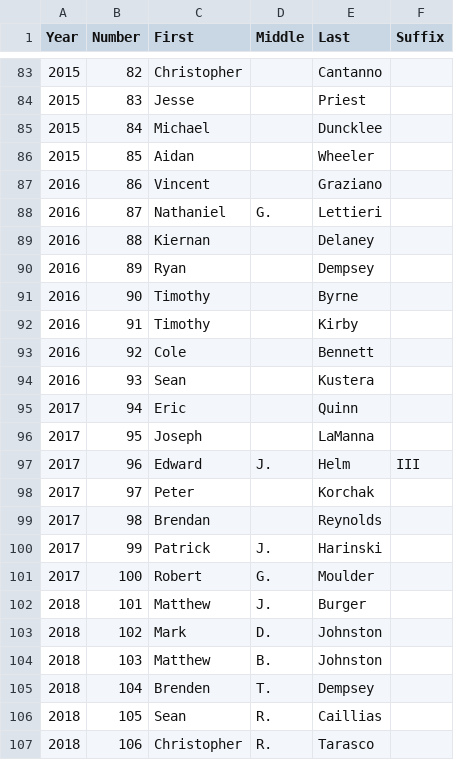
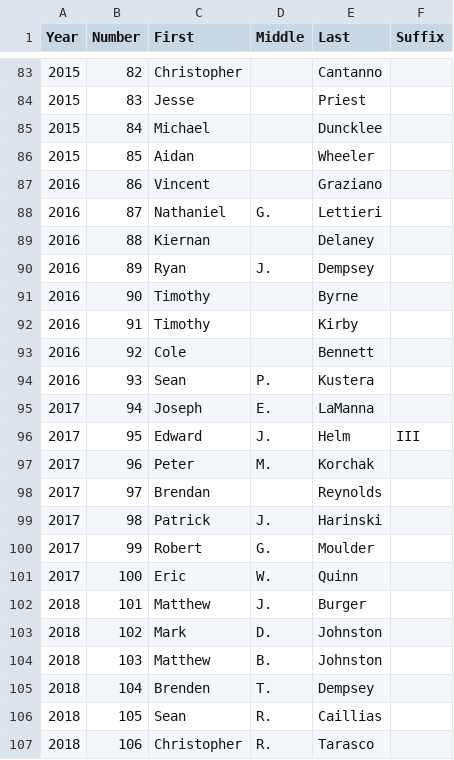
Before and after one commit to ryannicol021/troop690, a CSV file: data/eagles.csv, drawn as a sheet; only a part is shown, gaps mark what is left out.

Commit message:
Update eagles.csv

```diff
--- a/data/eagles.csv
+++ b/data/eagles.csv
@@ -89,3 +89,3 @@
 2016,88,Kiernan,,Delaney,
-2016,89,Ryan,,Dempsey,
+2016,89,Ryan,J.,Dempsey,
 2016,90,Timothy,,Byrne,
@@ -93,10 +93,10 @@
 2016,92,Cole,,Bennett,
-2016,93,Sean,,Kustera,
-2017,94,Eric,,Quinn,
-2017,95,Joseph,,LaManna,
-2017,96,Edward,J.,Helm,III
-2017,97,Peter,,Korchak,
-2017,98,Brendan,,Reynolds,
-2017,99,Patrick,J.,Harinski,
-2017,100,Robert,G.,Moulder,
+2016,93,Sean,P.,Kustera,
+2017,94,Joseph,E.,LaManna,
+2017,95,Edward,J.,Helm,III
+2017,96,Peter,M.,Korchak,
+2017,97,Brendan,,Reynolds,
+2017,98,Patrick,J.,Harinski,
+2017,99,Robert,G.,Moulder,
+2017,100,Eric,W.,Quinn,
 2018,101,Matthew,J.,Burger,
```
